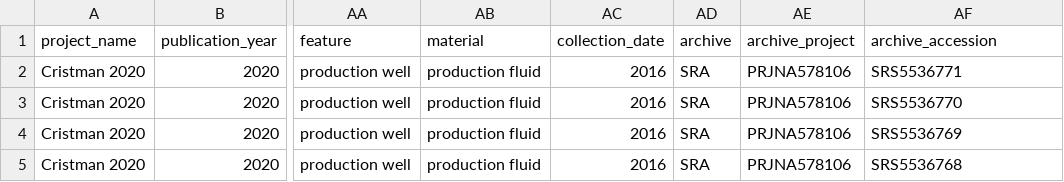
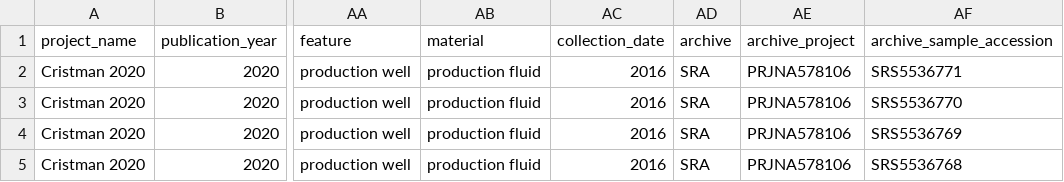
Before and after one commit to vlngf/OilMetagenomesDB, a TSV file: common_samples/common_samples.tsv, drawn as a sheet; only a part is shown, gaps mark what is left out; the diff names each change by its address in the sheet, - before the commit and + after, or states it on an @@ line.

Commit message:
update samples tsv

```diff
--- a/common_samples/common_samples.tsv
+++ b/common_samples/common_samples.tsv
-AF1: archive_accession
+AF1: archive_sample_accession
```
